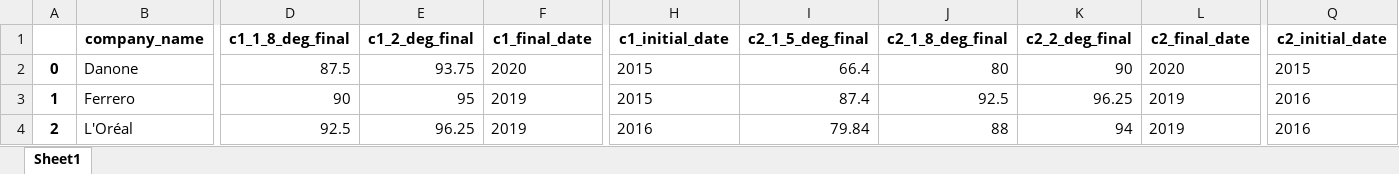
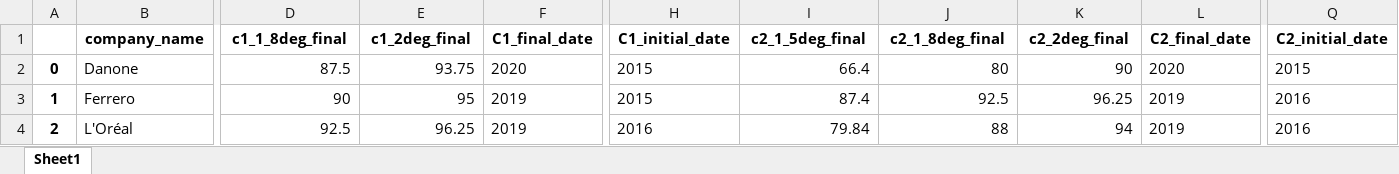
Before and after one commit to dataforgoodfr/batch10_notaclimat2, an Excel workbook: data_engineering/BDD_for_dataviz.xlsx, sheet Sheet1, drawn as a sheet; only a part is shown, gaps mark what is left out; values as stored, in another font and other column widths than the file's, no borders; the diff names each change by its address in the sheet, - before the commit and + after, or states it on an @@ line.

```diff
--- a/data_engineering/BDD_for_dataviz.xlsx (sheet Sheet1)
+++ b/data_engineering/BDD_for_dataviz.xlsx (sheet Sheet1)
-D1: c1_1_8_deg_final
+D1: c1_1_8deg_final
-E1: c1_2_deg_final
+E1: c1_2deg_final
-F1: c1_final_date
+F1: C1_final_date
-H1: c1_initial_date
+H1: C1_initial_date
-I1: c2_1_5_deg_final
+I1: c2_1_5deg_final
-J1: c2_1_8_deg_final
+J1: c2_1_8deg_final
-K1: c2_2_deg_final
+K1: c2_2deg_final
-L1: c2_final_date
+L1: C2_final_date
-Q1: c2_initial_date
+Q1: C2_initial_date
```
Also changed, not shown: 13 other files.
